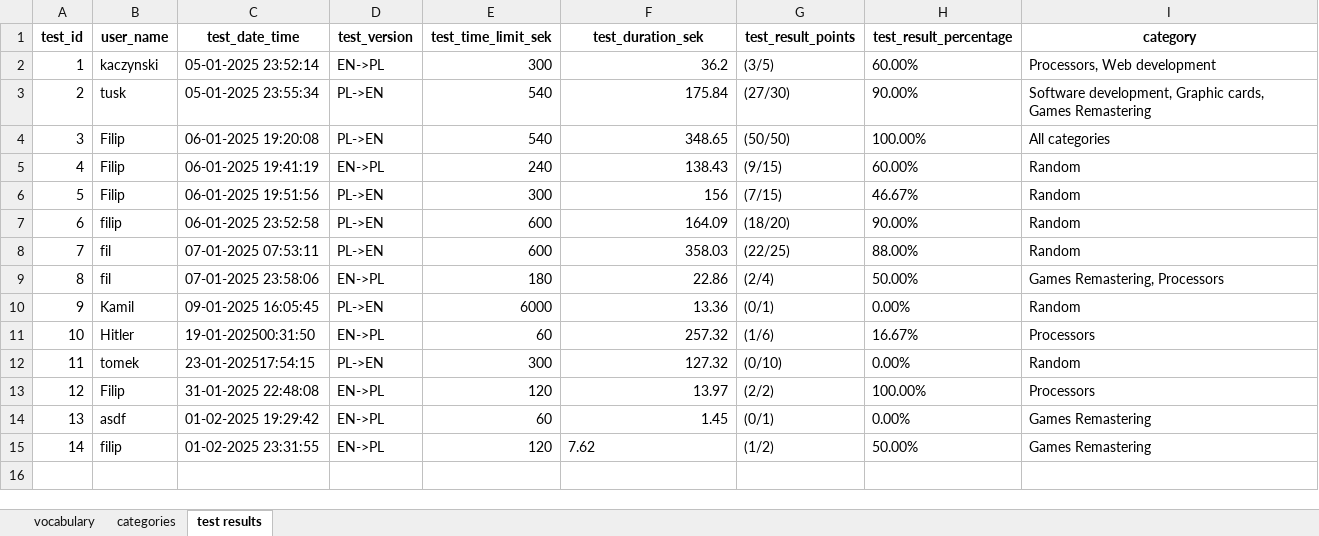
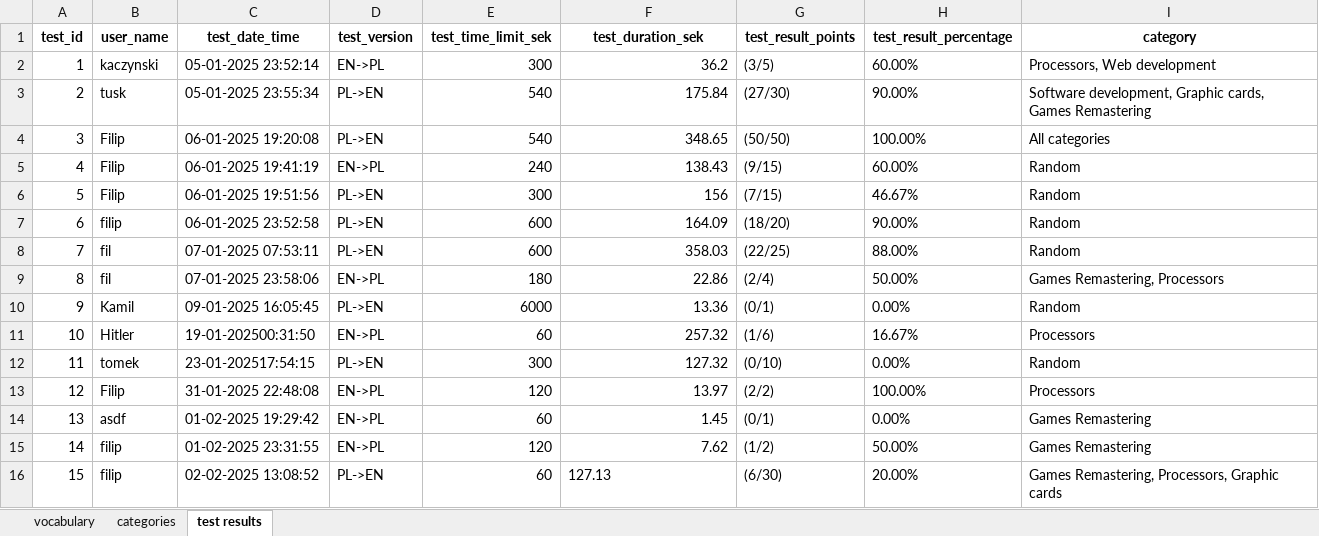
Before and after one commit to prokofiew/EN_VOCABULARY_TESTER, an Excel workbook: test_database/tester_database.xlsx, sheet test results, drawn as a sheet; values as stored, in another font and other column widths than the file's, no borders; the diff names each change by its address in the sheet, - before the commit and + after, or states it on an @@ line.

```diff
--- a/test_database/tester_database.xlsx (sheet test results)
+++ b/test_database/tester_database.xlsx (sheet test results)
-F15 alignment: left
+F15 alignment: right
+row 16: 15 | filip | 02-02-2025 13:08:52 | PL->EN | 60 | 127.13 | (6/30) | 20.00% | Games Remastering, Processors, Graphic cards
```
Also changed, not shown: sheet vocabulary, sheet categories, 3 other files.
